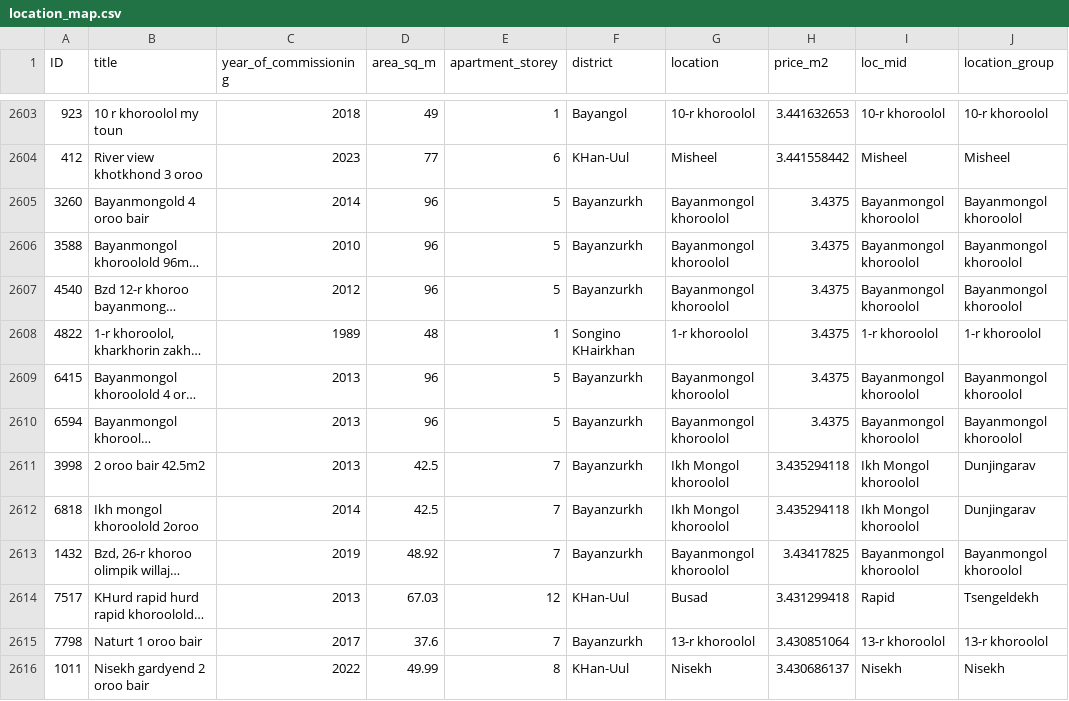
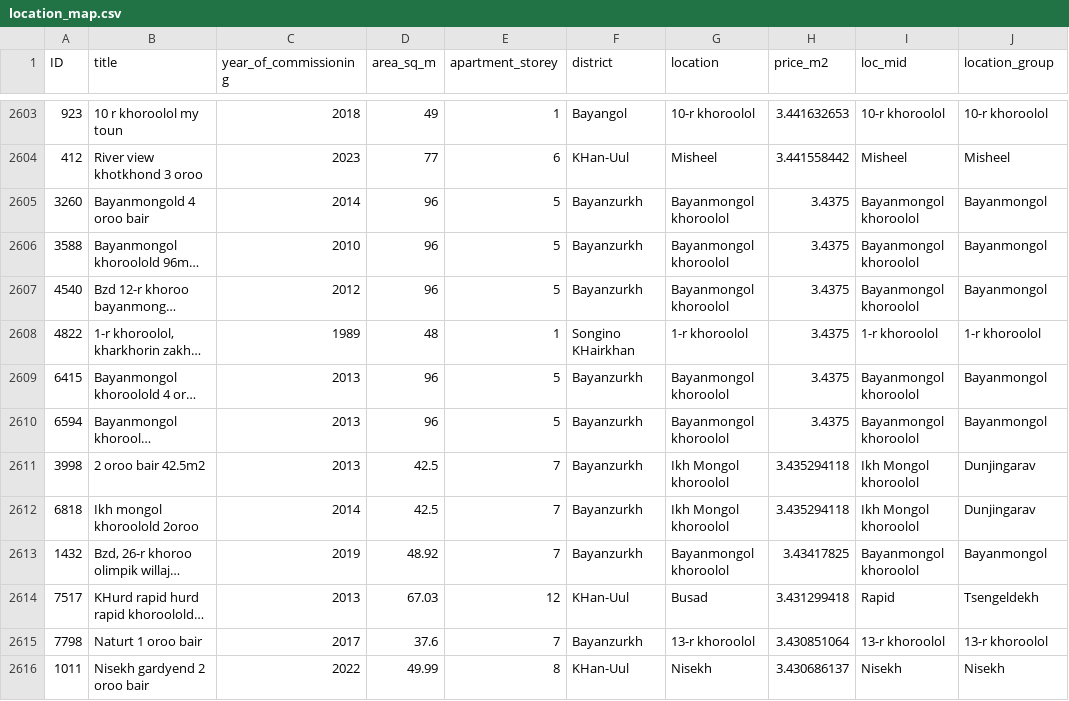
Before and after one commit to sharof20/HousePrice, a CSV file: src/houseprice/data/location_map.csv, drawn as a sheet; only a part is shown, gaps mark what is left out; long unchanged cells end in …; the diff covers the shown part only; the diff names each change by its address in the sheet, - before the commit and + after, or states it on an @@ line.

Commit message:
location boxplot little changes

```diff
--- a/src/houseprice/data/location_map.csv
+++ b/src/houseprice/data/location_map.csv
-J2605:J2607 (location_group): Bayanmongol khoroolol
+J2605:J2607 (location_group): Bayanmongol
-J2609:J2610 (location_group): Bayanmongol khoroolol
+J2609:J2610 (location_group): Bayanmongol
-J2613 (location_group): Bayanmongol khoroolol
+J2613 (location_group): Bayanmongol
```
Also changed, not shown: 166 edited cells elsewhere in this file, 2 other files.
